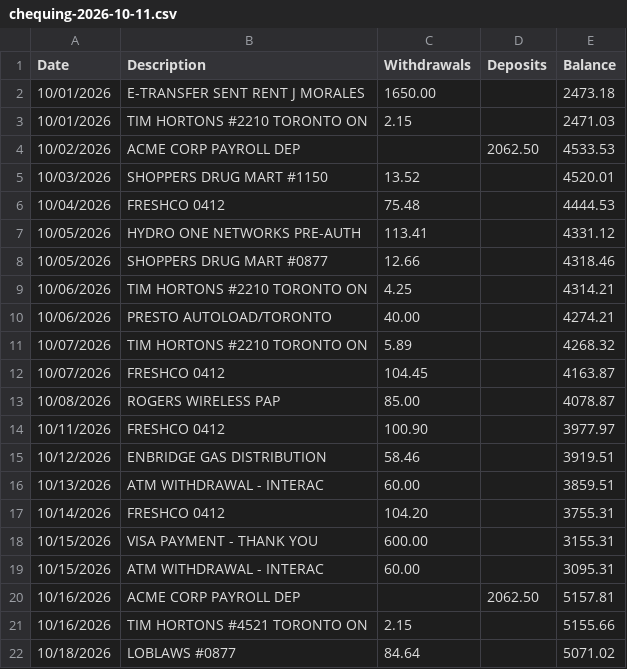
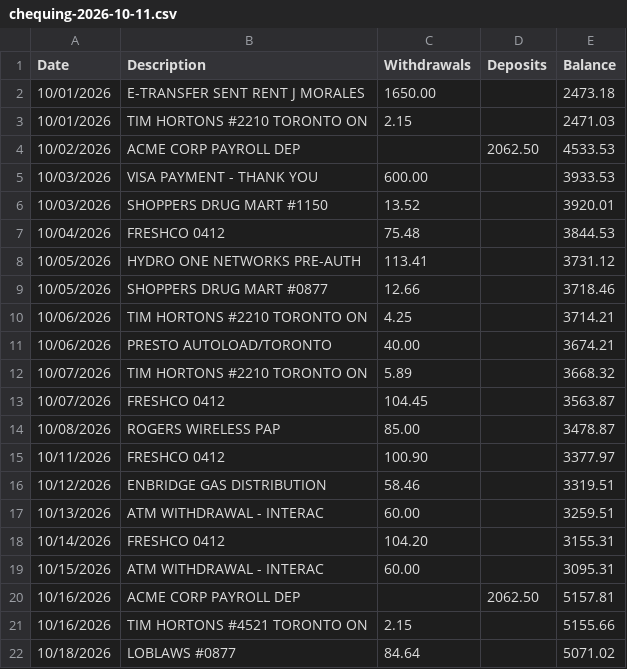
Before and after one commit to Pooja9810/ai-ledger, a CSV file: samples/chequing-2026-10-11.csv, drawn as a sheet; only a part is shown; the diff covers the shown part only.

```diff
--- a/samples/chequing-2026-10-11.csv
+++ b/samples/chequing-2026-10-11.csv
@@ -4,16 +4,16 @@ Date,Description,Withdrawals,Deposits,Balance
 10/02/2026,ACME CORP PAYROLL DEP,,2062.50,4533.53
-10/03/2026,SHOPPERS DRUG MART #1150,13.52,,4520.01
-10/04/2026,FRESHCO 0412,75.48,,4444.53
-10/05/2026,HYDRO ONE NETWORKS PRE-AUTH,113.41,,4331.12
-10/05/2026,SHOPPERS DRUG MART #0877,12.66,,4318.46
-10/06/2026,TIM HORTONS #2210 TORONTO ON,4.25,,4314.21
-10/06/2026,PRESTO AUTOLOAD/TORONTO,40.00,,4274.21
-10/07/2026,TIM HORTONS #2210 TORONTO ON,5.89,,4268.32
-10/07/2026,FRESHCO 0412,104.45,,4163.87
-10/08/2026,ROGERS WIRELESS PAP,85.00,,4078.87
-10/11/2026,FRESHCO 0412,100.90,,3977.97
-10/12/2026,ENBRIDGE GAS DISTRIBUTION,58.46,,3919.51
-10/13/2026,ATM WITHDRAWAL - INTERAC,60.00,,3859.51
-10/14/2026,FRESHCO 0412,104.20,,3755.31
-10/15/2026,VISA PAYMENT - THANK YOU,600.00,,3155.31
+10/03/2026,VISA PAYMENT - THANK YOU,600.00,,3933.53
+10/03/2026,SHOPPERS DRUG MART #1150,13.52,,3920.01
+10/04/2026,FRESHCO 0412,75.48,,3844.53
+10/05/2026,HYDRO ONE NETWORKS PRE-AUTH,113.41,,3731.12
+10/05/2026,SHOPPERS DRUG MART #0877,12.66,,3718.46
+10/06/2026,TIM HORTONS #2210 TORONTO ON,4.25,,3714.21
+10/06/2026,PRESTO AUTOLOAD/TORONTO,40.00,,3674.21
+10/07/2026,TIM HORTONS #2210 TORONTO ON,5.89,,3668.32
+10/07/2026,FRESHCO 0412,104.45,,3563.87
+10/08/2026,ROGERS WIRELESS PAP,85.00,,3478.87
+10/11/2026,FRESHCO 0412,100.90,,3377.97
+10/12/2026,ENBRIDGE GAS DISTRIBUTION,58.46,,3319.51
+10/13/2026,ATM WITHDRAWAL - INTERAC,60.00,,3259.51
+10/14/2026,FRESHCO 0412,104.20,,3155.31
 10/15/2026,ATM WITHDRAWAL - INTERAC,60.00,,3095.31
```
Also changed, not shown: 1 added row and 14 edited cells elsewhere in this file, 5 other files.
